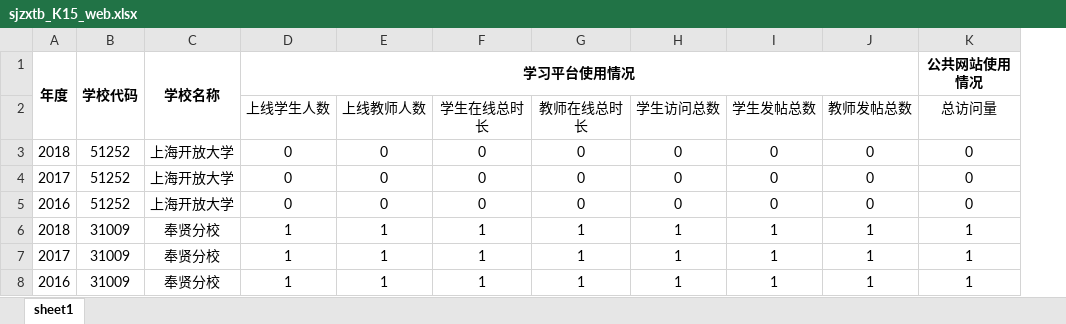
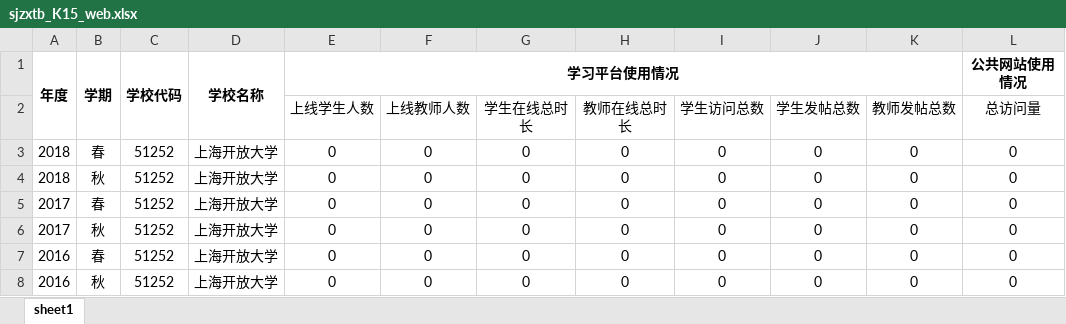
Before and after one commit to 2285561715/souAudit, an Excel workbook: src/assets/zxsj_mb/sjzxtb_K15_web.xlsx, sheet sheet1, drawn as a sheet; values as stored, in another font and other column widths than the file's, no borders; removed rows and columns are numbered as before the commit, all else as after; the diff names each change by its address in the sheet, - before the commit and + after, or states it on an @@ line.

```diff
--- a/src/assets/zxsj_mb/sjzxtb_K15_web.xlsx (sheet sheet1)
+++ b/src/assets/zxsj_mb/sjzxtb_K15_web.xlsx (sheet sheet1)
+column B, rows 1-3: 学期 |  | 春; rows 6-7: 秋 | 春
+row 4: 2018 | 秋 | 51252 | 上海开放大学 | 0 | 0 | 0 | 0 | 0 | 0 | 0 | 0
+row 5: 2017 | 春 | 51252 | 上海开放大学 | 0 | 0 | 0 | 0 | 0 | 0 | 0 | 0
-row 6: 2018 | 31009 | 奉贤分校 | 1 | 1 | 1 | 1 | 1 | 1 | 1 | 1
-row 7: 2017 | 31009 | 奉贤分校 | 1 | 1 | 1 | 1 | 1 | 1 | 1 | 1
-row 8: 2016 | 31009 | 奉贤分校 | 1 | 1 | 1 | 1 | 1 | 1 | 1 | 1
+row 8: 2016 | 秋 | 51252 | 上海开放大学 | 0 | 0 | 0 | 0 | 0 | 0 | 0 | 0
```
Also changed, not shown: src/assets/zxsj_mb/sjzxtb_k21_rcpygm.xlsx, src/assets/zxsj_mb/sjzxtb_k23_rcpy3l.xlsx, 5 other files.
